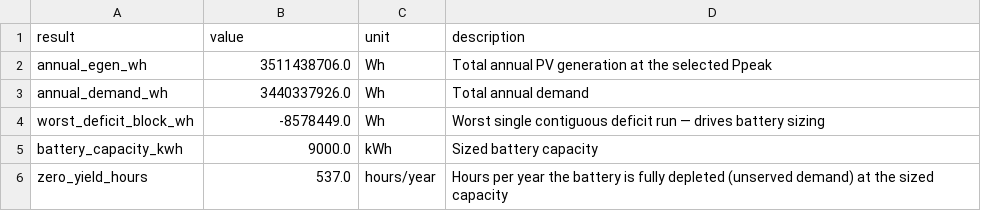
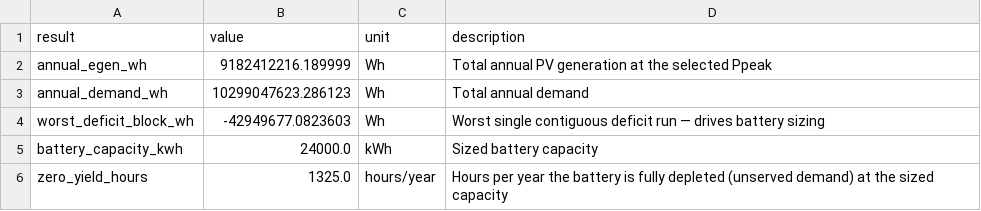
Before and after one commit to hamza-anzar/decentralized-electrification-planner, a CSV file: data/pv_battery_sizing_results_2026.csv, drawn as a sheet.

```diff
--- a/data/pv_battery_sizing_results_2026.csv
+++ b/data/pv_battery_sizing_results_2026.csv
@@ -1,6 +1,6 @@
 result,value,unit,description
-annual_egen_wh,3511438706.0,Wh,Total annual PV generation at the selected Ppeak
-annual_demand_wh,3440337926.0,Wh,Total annual demand
-worst_deficit_block_wh,-8578449.0,Wh,Worst single contiguous deficit run — drives battery sizing
-battery_capacity_kwh,9000.0,kWh,Sized battery capacity
-zero_yield_hours,537.0,hours/year,Hours per year the battery is fully depleted (unserved demand) at the sized capacity
+annual_egen_wh,9182412216.189999,Wh,Total annual PV generation at the selected Ppeak
+annual_demand_wh,10299047623.286123,Wh,Total annual demand
+worst_deficit_block_wh,-42949677.0823603,Wh,Worst single contiguous deficit run — drives battery sizing
+battery_capacity_kwh,24000.0,kWh,Sized battery capacity
+zero_yield_hours,1325.0,hours/year,Hours per year the battery is fully depleted (unserved demand) at the sized capacity
```
Also changed, not shown: data/cost_lcoe_results_2026.csv, data/default_appliances.csv, 17 other files.
